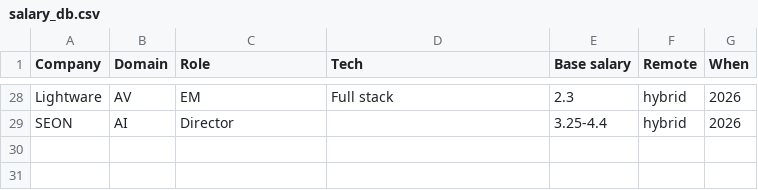
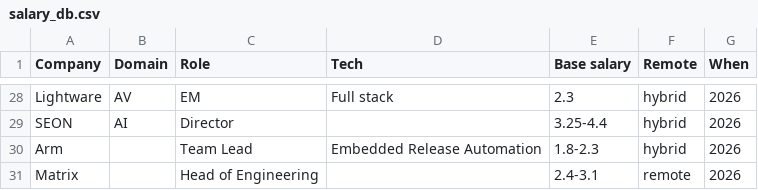
Before and after one commit to s-hodosi/ai-engineering-experiments, a CSV file: services/crewai-agent-service/salary_db.csv, drawn as a sheet; only a part is shown, gaps mark what is left out.

```diff
--- a/services/crewai-agent-service/salary_db.csv
+++ b/services/crewai-agent-service/salary_db.csv
@@ -29 +29,3 @@ Lightware,AV,EM,Full stack,2.3,hybrid,2026
 SEON,AI,Director,,3.25-4.4,hybrid,2026
+Arm,,Team Lead,Embedded Release Automation,1.8-2.3,hybrid,2026
+Matrix,,Head of Engineering,,2.4-3.1,remote,2026
```
